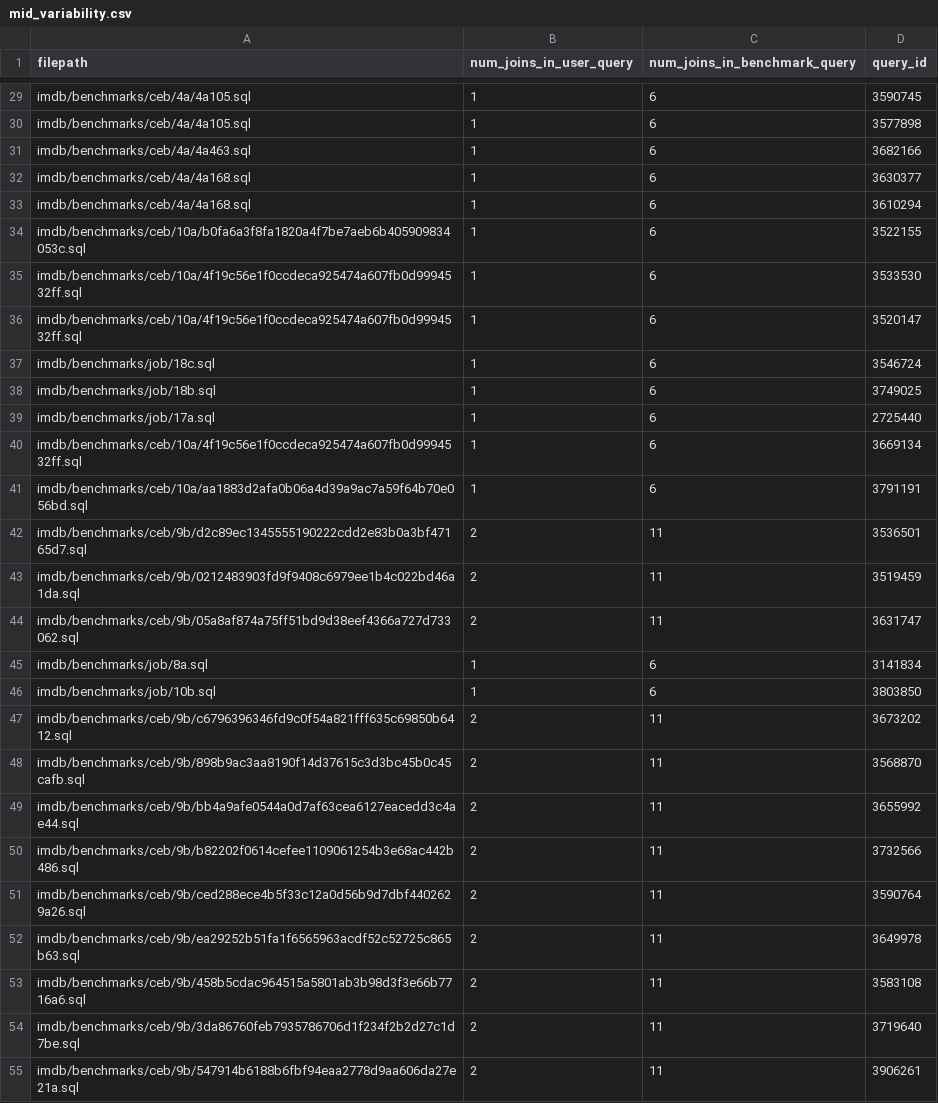
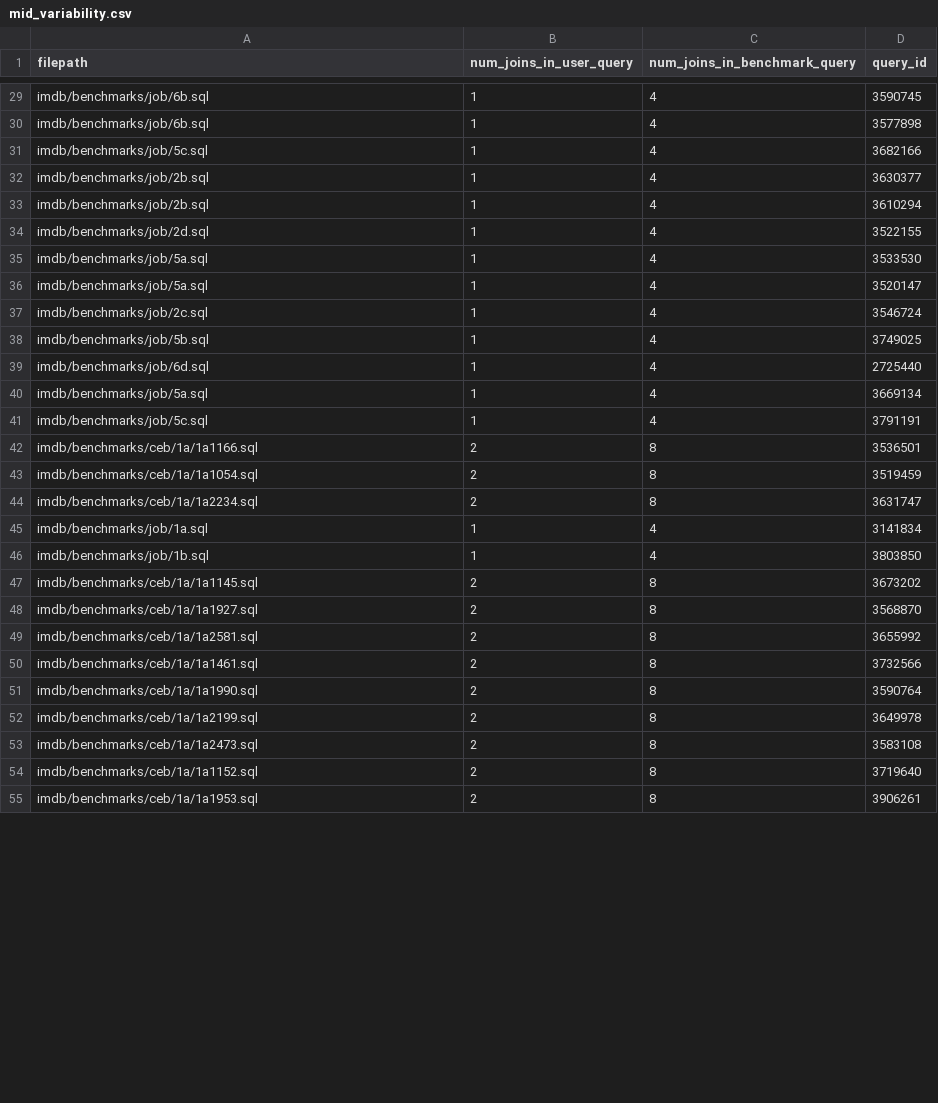
Before and after one commit to utndatasystems/redbench, a CSV file: workloads/30%-40%/mid_variability.csv, drawn as a sheet; only a part is shown, gaps mark what is left out; the diff covers the shown part only; the diff names each change by its address in the sheet, - before the commit and + after, or states it on an @@ line.

```diff
--- a/workloads/30%-40%/mid_variability.csv
+++ b/workloads/30%-40%/mid_variability.csv
-A29:A30 (filepath): imdb/benchmarks/ceb/4a/4a105.sql
+A29:A30 (filepath): imdb/benchmarks/job/6b.sql
-C29:C41 (num_joins_in_benchmark_query): 6
+C29:C41 (num_joins_in_benchmark_query): 4
-A31 (filepath): imdb/benchmarks/ceb/4a/4a463.sql
+A31 (filepath): imdb/benchmarks/job/5c.sql
-A32:A33 (filepath): imdb/benchmarks/ceb/4a/4a168.sql
+A32:A33 (filepath): imdb/benchmarks/job/2b.sql
-A34 (filepath): imdb/benchmarks/ceb/10a/b0fa6a3f8fa1820a4f7be7aeb6b405909834053c.sql
+A34 (filepath): imdb/benchmarks/job/2d.sql
-A35:A36 (filepath): imdb/benchmarks/ceb/10a/4f19c56e1f0ccdeca925474a607fb0d9994532ff.sql
+A35:A36 (filepath): imdb/benchmarks/job/5a.sql
-A37 (filepath): imdb/benchmarks/job/18c.sql
+A37 (filepath): imdb/benchmarks/job/2c.sql
-A38 (filepath): imdb/benchmarks/job/18b.sql
+A38 (filepath): imdb/benchmarks/job/5b.sql
-A39 (filepath): imdb/benchmarks/job/17a.sql
+A39 (filepath): imdb/benchmarks/job/6d.sql
-A40 (filepath): imdb/benchmarks/ceb/10a/4f19c56e1f0ccdeca925474a607fb0d9994532ff.sql
+A40 (filepath): imdb/benchmarks/job/5a.sql
-A41 (filepath): imdb/benchmarks/ceb/10a/aa1883d2afa0b06a4d39a9ac7a59f64b70e056bd.sql
+A41 (filepath): imdb/benchmarks/job/5c.sql
-A42 (filepath): imdb/benchmarks/ceb/9b/d2c89ec1345555190222cdd2e83b0a3bf47165d7.sql
+A42 (filepath): imdb/benchmarks/ceb/1a/1a1166.sql
-C42:C44 (num_joins_in_benchmark_query): 11
+C42:C44 (num_joins_in_benchmark_query): 8
-A43 (filepath): imdb/benchmarks/ceb/9b/0212483903fd9f9408c6979ee1b4c022bd46a1da.sql
+A43 (filepath): imdb/benchmarks/ceb/1a/1a1054.sql
-A44 (filepath): imdb/benchmarks/ceb/9b/05a8af874a75ff51bd9d38eef4366a727d733062.sql
+A44 (filepath): imdb/benchmarks/ceb/1a/1a2234.sql
-A45 (filepath): imdb/benchmarks/job/8a.sql
+A45 (filepath): imdb/benchmarks/job/1a.sql
-C45:C46 (num_joins_in_benchmark_query): 6
+C45:C46 (num_joins_in_benchmark_query): 4
-A46 (filepath): imdb/benchmarks/job/10b.sql
+A46 (filepath): imdb/benchmarks/job/1b.sql
-A47 (filepath): imdb/benchmarks/ceb/9b/c6796396346fd9c0f54a821fff635c69850b6412.sql
+A47 (filepath): imdb/benchmarks/ceb/1a/1a1145.sql
-C47:C55 (num_joins_in_benchmark_query): 11
+C47:C55 (num_joins_in_benchmark_query): 8
-A48 (filepath): imdb/benchmarks/ceb/9b/898b9ac3aa8190f14d37615c3d3bc45b0c45cafb.sql
+A48 (filepath): imdb/benchmarks/ceb/1a/1a1927.sql
-A49 (filepath): imdb/benchmarks/ceb/9b/bb4a9afe0544a0d7af63cea6127eacedd3c4ae44.sql
+A49 (filepath): imdb/benchmarks/ceb/1a/1a2581.sql
-A50 (filepath): imdb/benchmarks/ceb/9b/b82202f0614cefee1109061254b3e68ac442b486.sql
+A50 (filepath): imdb/benchmarks/ceb/1a/1a1461.sql
-A51 (filepath): imdb/benchmarks/ceb/9b/ced288ece4b5f33c12a0d56b9d7dbf4402629a26.sql
+A51 (filepath): imdb/benchmarks/ceb/1a/1a1990.sql
-A52 (filepath): imdb/benchmarks/ceb/9b/ea29252b51fa1f6565963acdf52c52725c865b63.sql
+A52 (filepath): imdb/benchmarks/ceb/1a/1a2199.sql
-A53 (filepath): imdb/benchmarks/ceb/9b/458b5cdac964515a5801ab3b98d3f3e66b7716a6.sql
+A53 (filepath): imdb/benchmarks/ceb/1a/1a2473.sql
-A54 (filepath): imdb/benchmarks/ceb/9b/3da86760feb7935786706d1f234f2b2d27c1d7be.sql
+A54 (filepath): imdb/benchmarks/ceb/1a/1a1152.sql
-A55 (filepath): imdb/benchmarks/ceb/9b/547914b6188b6fbf94eaa2778d9aa606da27e21a.sql
+A55 (filepath): imdb/benchmarks/ceb/1a/1a1953.sql
```
Also changed, not shown: 64 edited cells elsewhere in this file, workloads/30%-40%/high_variability.csv, workloads/50%-60%/high_variability.csv, 45 other files.
